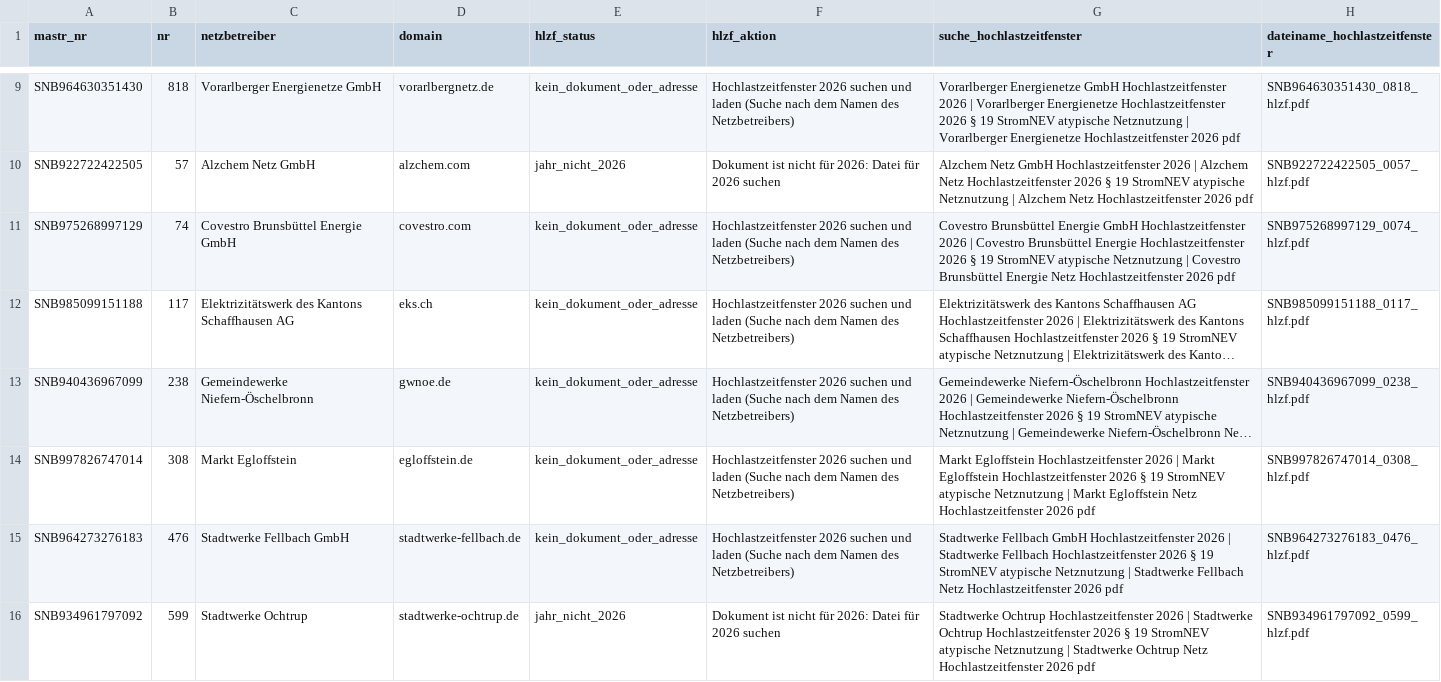
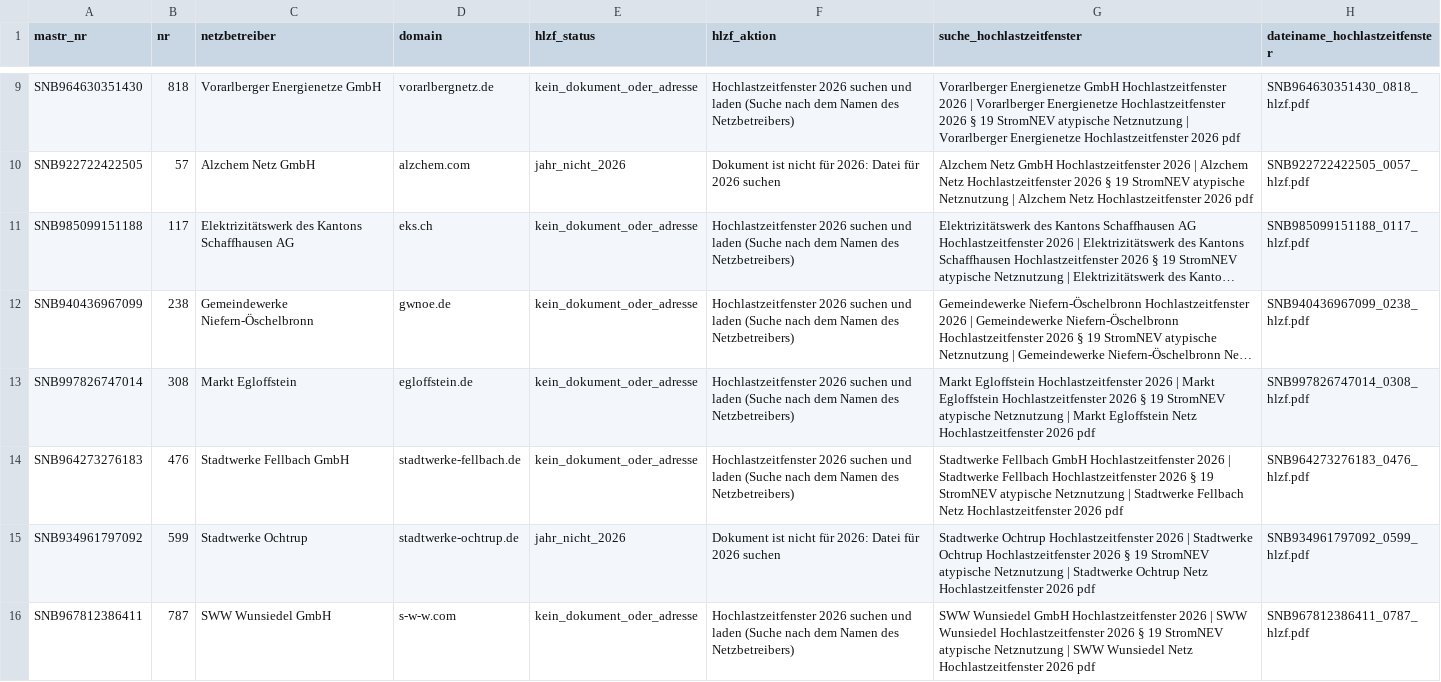
Before and after one commit to buelentd/netzentgelte-strom, a CSV file: ergebnis/kollege_hochlastzeitfenster.csv, drawn as a sheet; only a part is shown, gaps mark what is left out; the shorter side is filled out with more unchanged rows; long unchanged cells end in …; the diff names each change by its address in the sheet, - before the commit and + after, or states it on an @@ line.

```diff
--- a/ergebnis/kollege_hochlastzeitfenster.csv
+++ b/ergebnis/kollege_hochlastzeitfenster.csv
-row 11: SNB975268997129 | 74 | Covestro Brunsbüttel Energie GmbH | covestro.com | kein_dokument_oder_adresse | Hochlastzeitfenster 2026 suchen und laden (Suche nach dem Namen des Netzbetreibers) | Covestro Brunsbüttel Energie GmbH Hochlastzeitfenster 2026 | Covestro Brunsbüttel Energie Hochlastzeitfenster 2026 § 19 StromNEV atypische Netznutzung | Covestro Brunsbüttel Energie Netz Hochlastzeitfenster 2026 pdf | SNB975268997129_0074_hlzf.pdf
```
Also changed, not shown: ergebnis/arbeitsliste.csv, ergebnis/kollege_preise.csv, 5 other files.
